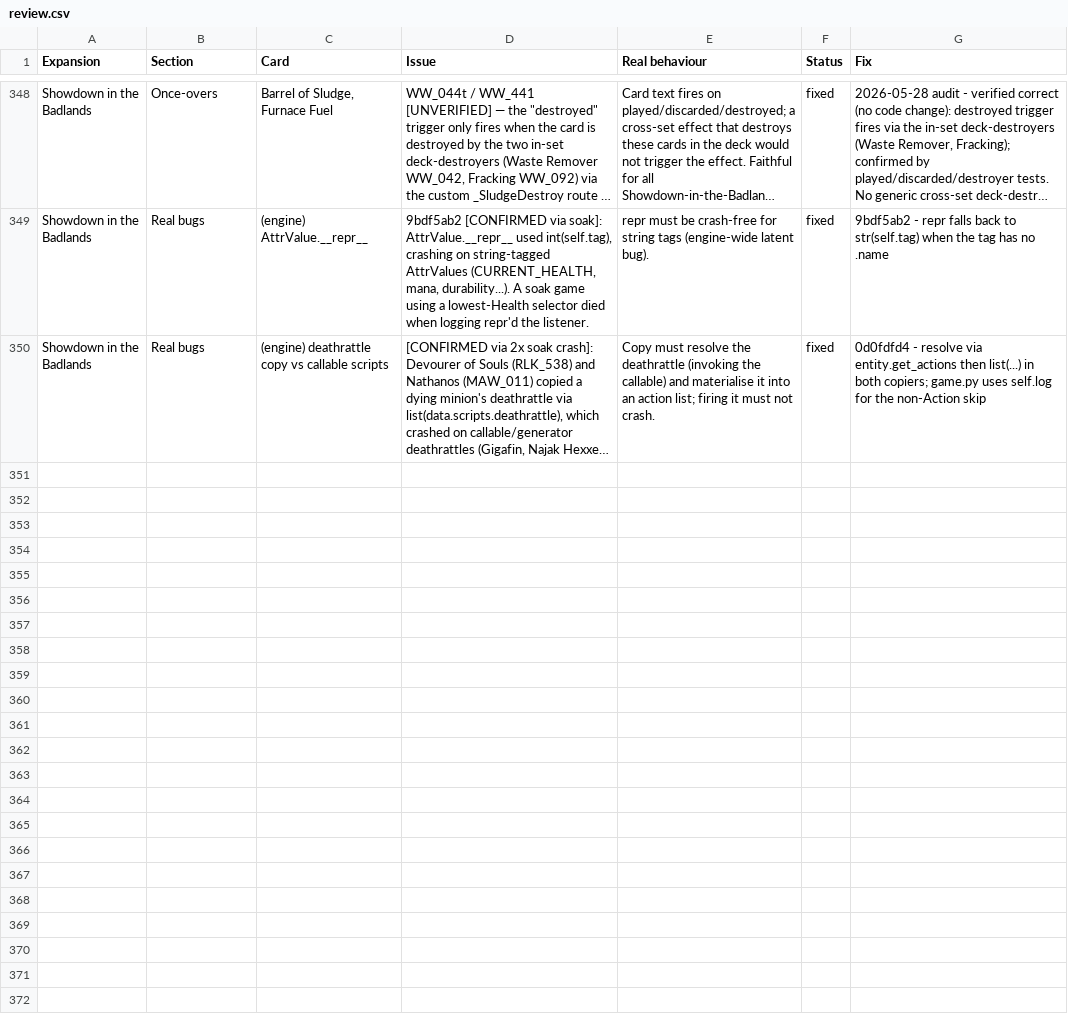
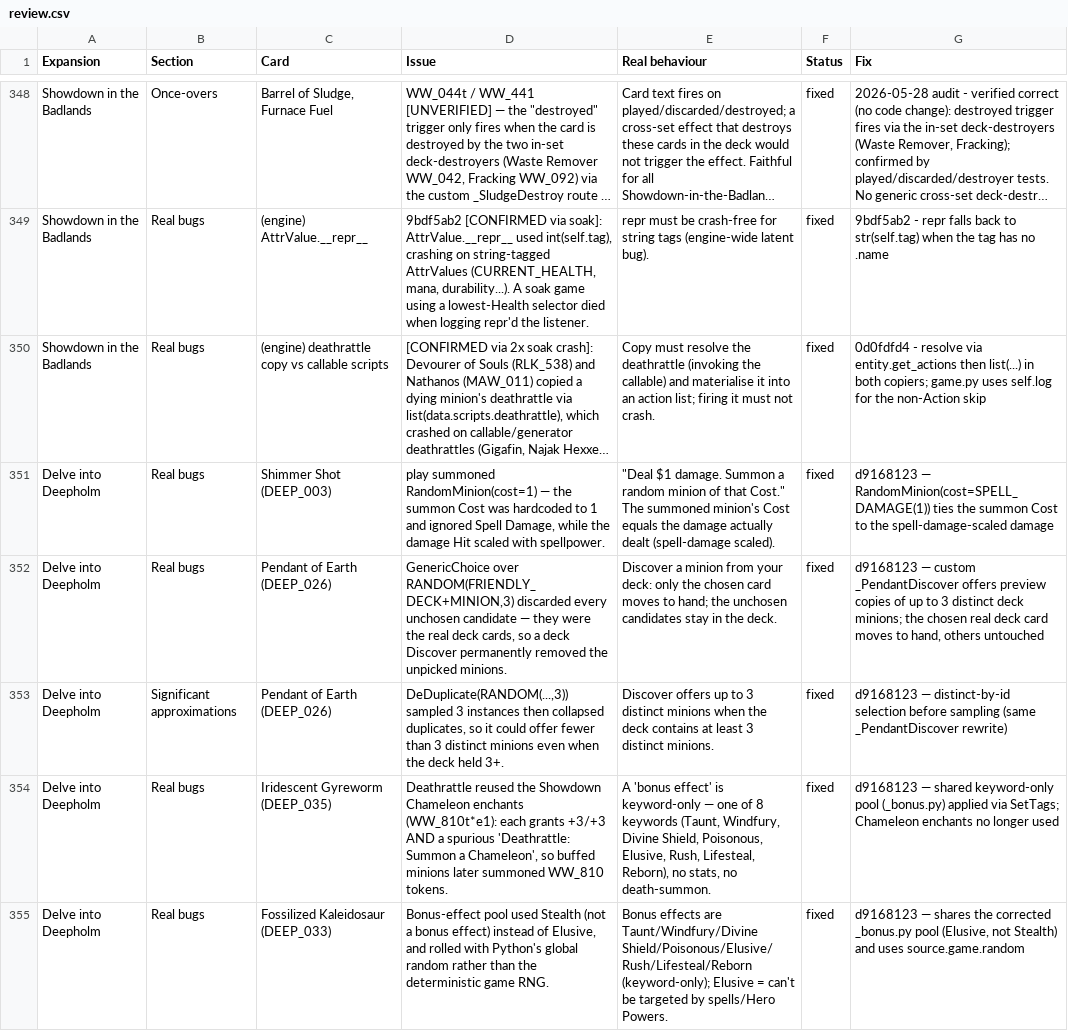
Before and after one commit to felipe-main/fireplace, a CSV file: review.csv, drawn as a sheet; only a part is shown, gaps mark what is left out; long unchanged cells end in …; the diff covers the shown part only; the diff names each change by its address in the sheet, - before the commit and + after, or states it on an @@ line.

```diff
--- a/review.csv
+++ b/review.csv
+row 351: Delve into Deepholm | Real bugs | Shimmer Shot (DEEP_003) | play summoned RandomMinion(cost=1) — the summon Cost was hardcoded to 1 and ignored Spell Damage, while the damage Hit scaled with spellpower. | "Deal $1 damage. Summon a random minion of that Cost." The summoned minion's Cost equals the damage actually dealt (spell-damage scaled). | fixed | d9168123 — RandomMinion(cost=SPELL_DAMAGE(1)) ties the summon Cost to the spell-damage-scaled damage
+row 352: Delve into Deepholm | Real bugs | Pendant of Earth (DEEP_026) | GenericChoice over RANDOM(FRIENDLY_DECK+MINION,3) discarded every unchosen candidate — they were the real deck cards, so a deck Discover permanently removed the unpicked minions. | Discover a minion from your deck: only the chosen card moves to hand; the unchosen candidates stay in the deck. | fixed | d9168123 — custom _PendantDiscover offers preview copies of up to 3 distinct deck minions; the chosen real deck card moves to hand, others untouched
+row 353: Delve into Deepholm | Significant approximations | Pendant of Earth (DEEP_026) | DeDuplicate(RANDOM(...,3)) sampled 3 instances then collapsed duplicates, so it could offer fewer than 3 distinct minions even when the deck held 3+. | Discover offers up to 3 distinct minions when the deck contains at least 3 distinct minions. | fixed | d9168123 — distinct-by-id selection before sampling (same _PendantDiscover rewrite)
+row 354: Delve into Deepholm | Real bugs | Iridescent Gyreworm (DEEP_035) | Deathrattle reused the Showdown Chameleon enchants (WW_810t*e1): each grants +3/+3 AND a spurious 'Deathrattle: Summon a Chameleon', so buffed minions later summoned WW_810 tokens. | A 'bonus effect' is keyword-only — one of 8 keywords (Taunt, Windfury, Divine Shield, Poisonous, Elusive, Rush, Lifesteal, Reborn), no stats, no death-summon. | fixed | d9168123 — shared keyword-only pool (_bonus.py) applied via SetTags; Chameleon enchants no longer used
+row 355: Delve into Deepholm | Real bugs | Fossilized Kaleidosaur (DEEP_033) | Bonus-effect pool used Stealth (not a bonus effect) instead of Elusive, and rolled with Python's global random rather than the deterministic game RNG. | Bonus effects are Taunt/Windfury/Divine Shield/Poisonous/Elusive/Rush/Lifesteal/Reborn (keyword-only); Elusive = can't be targeted by spells/Hero Powers. | fixed | d9168123 — shares the corrected _bonus.py pool (Elusive, not Stealth) and uses source.game.random
```
Also changed, not shown: 5 added rows elsewhere in this file.
